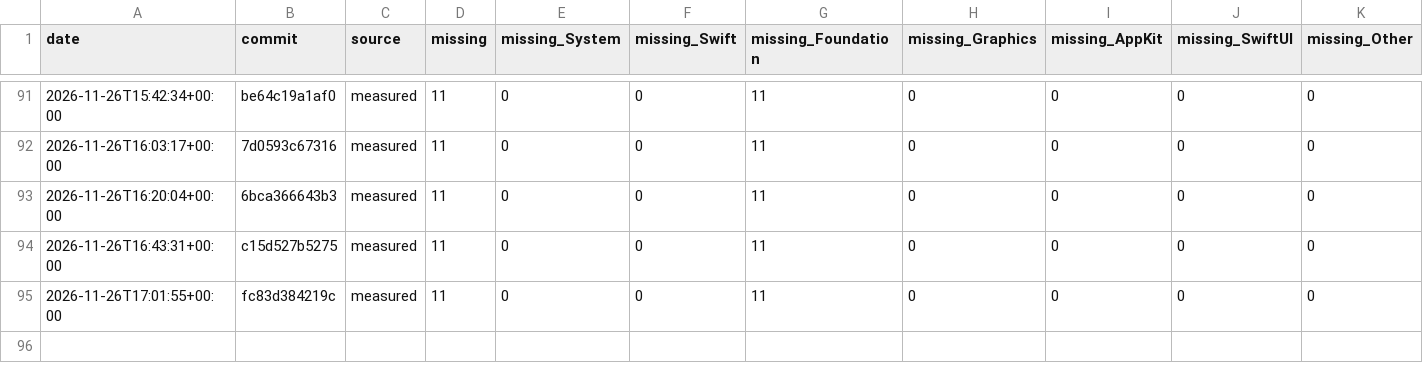
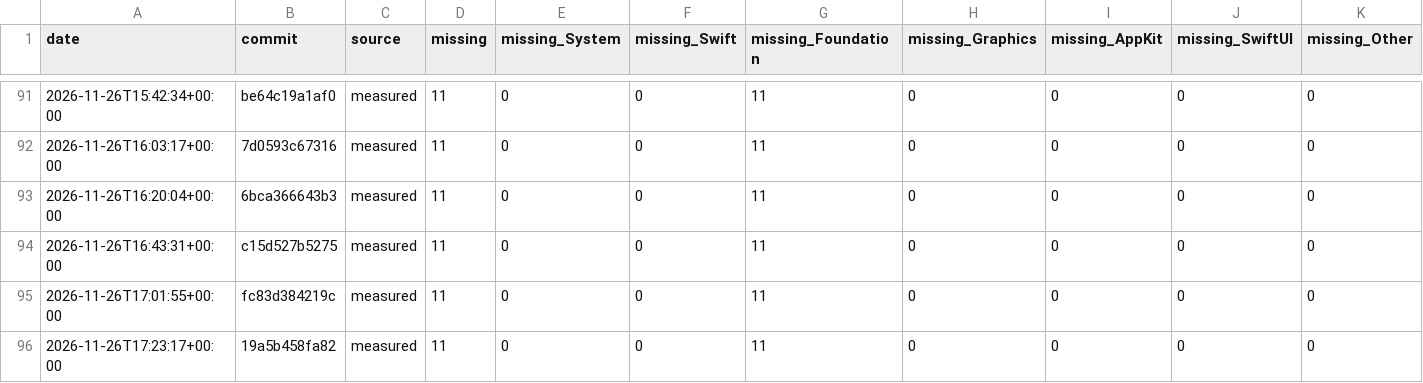
Before and after one commit to GhouI/bitten, a CSV file: history.csv, drawn as a sheet; only a part is shown, gaps mark what is left out; the diff names each change by its address in the sheet, - before the commit and + after, or states it on an @@ line.

```diff
--- a/history.csv
+++ b/history.csv
+row 96: 2026-11-26T17:23:17+00:00 | 19a5b458fa82 | measured | 11 | 0 | 0 | 11 | 0 | 0 | 0 | 0
```
Also changed, not shown: 1 other file.
